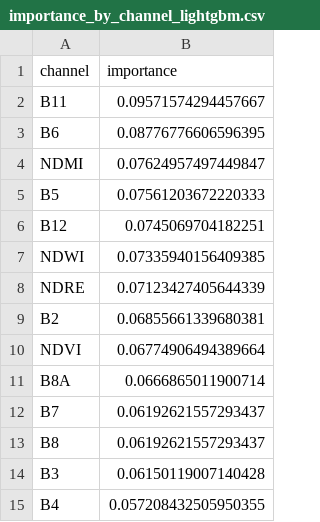
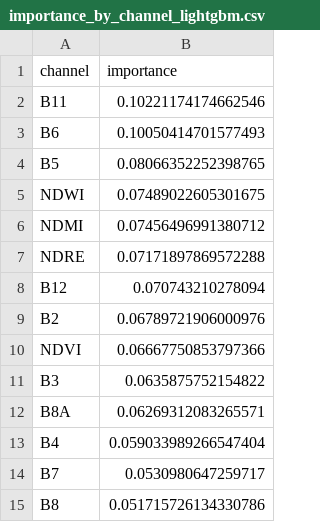
Before and after one commit to nitin18geo/solafune-cropclassification-nitinSharma, a CSV file: outputs/metrics/importance_by_channel_lightgbm.csv, drawn as a sheet.

```diff
--- a/outputs/metrics/importance_by_channel_lightgbm.csv
+++ b/outputs/metrics/importance_by_channel_lightgbm.csv
@@ -1,15 +1,15 @@
 channel,importance
-B11,0.09571574294457667
-B6,0.08776776606596395
-NDMI,0.07624957497449847
-B5,0.07561203672220333
-B12,0.0745069704182251
-NDWI,0.07335940156409385
-NDRE,0.07123427405644339
-B2,0.06855661339680381
-NDVI,0.06774906494389664
-B8A,0.0666865011900714
-B7,0.06192621557293437
-B8,0.06192621557293437
-B3,0.06150119007140428
-B4,0.057208432505950355
+B11,0.10221174174662546
+B6,0.10050414701577493
+B5,0.08066352252398765
+NDWI,0.07489022605301675
+NDMI,0.07456496991380712
+NDRE,0.07171897869572288
+B12,0.070743210278094
+B2,0.06789721906000976
+NDVI,0.06667750853797366
+B3,0.0635875752154822
+B8A,0.06269312083265571
+B4,0.059033989266547404
+B7,0.0530980647259717
+B8,0.051715726134330786
```
Also changed, not shown: outputs/metrics/feature_importance_lightgbm.csv, outputs/metrics/importance_by_date_lightgbm.csv, 4 other files.
